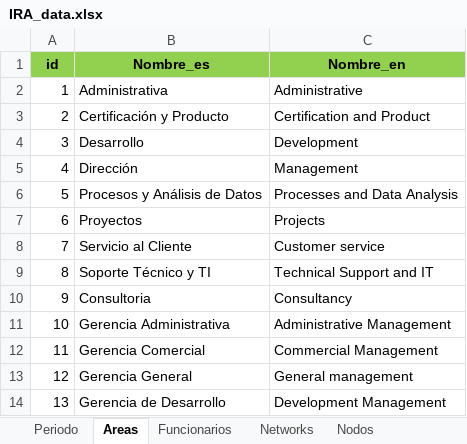
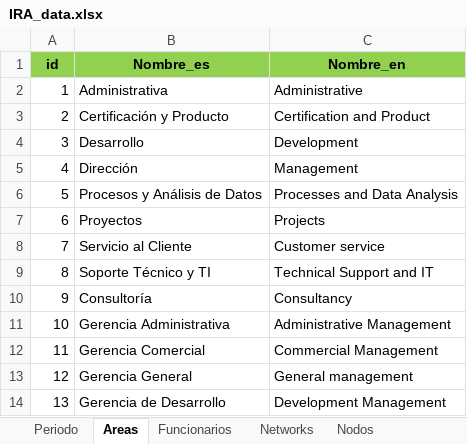
Before and after one commit to FNACUser/Forms-vue, an Excel workbook: backend/data/IRA_data.xlsx, sheet Areas, drawn as a sheet; values as stored, in another font and other column widths than the file's, no borders; the diff names each change by its address in the sheet, - before the commit and + after, or states it on an @@ line.

```diff
--- a/backend/data/IRA_data.xlsx (sheet Areas)
+++ b/backend/data/IRA_data.xlsx (sheet Areas)
-B10 (Nombre_es): Consultoria
+B10 (Nombre_es): Consultoría
```
Also changed, not shown: sheet Funcionarios, sheet Preguntas, backend/data/CVF_data.xlsx, 11 other files.
